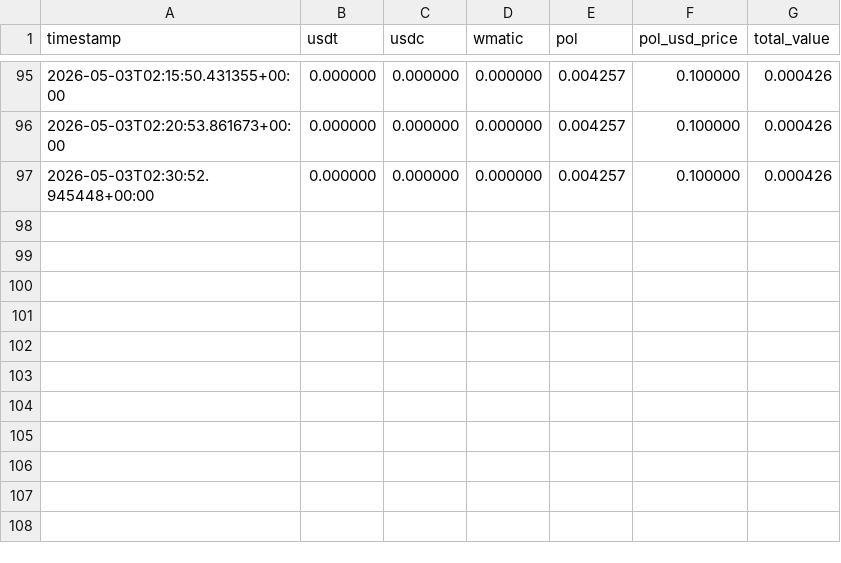
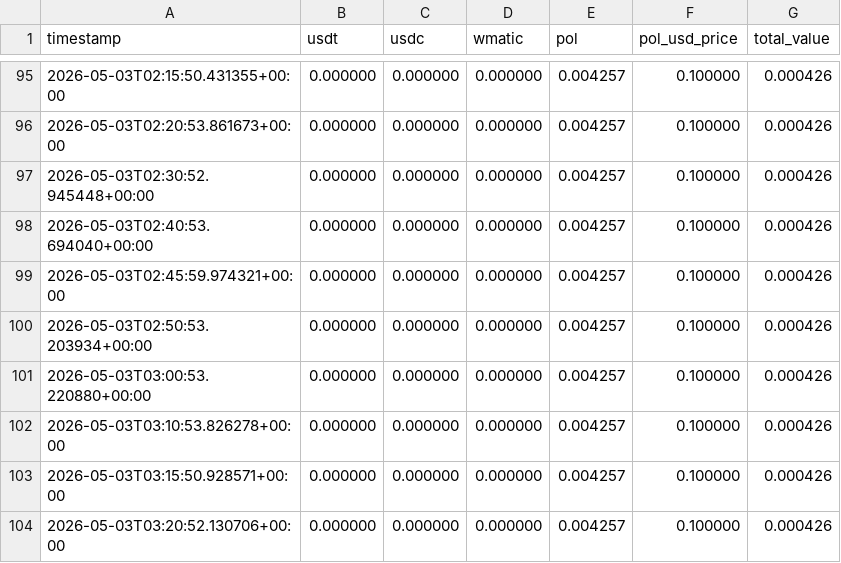
Before and after one commit to krantikaridev/nanoclaw, a CSV file: portfolio_history.csv, drawn as a sheet; only a part is shown, gaps mark what is left out; the diff names each change by its address in the sheet, - before the commit and + after, or states it on an @@ line.

```diff
--- a/portfolio_history.csv
+++ b/portfolio_history.csv
+row 98: 2026-05-03T02:40:53.694040+00:00 | 0.000000 | 0.000000 | 0.000000 | 0.004257 | 0.100000 | 0.000426
+row 99: 2026-05-03T02:45:59.974321+00:00 | 0.000000 | 0.000000 | 0.000000 | 0.004257 | 0.100000 | 0.000426
+row 100: 2026-05-03T02:50:53.203934+00:00 | 0.000000 | 0.000000 | 0.000000 | 0.004257 | 0.100000 | 0.000426
+row 101: 2026-05-03T03:00:53.220880+00:00 | 0.000000 | 0.000000 | 0.000000 | 0.004257 | 0.100000 | 0.000426
+row 102: 2026-05-03T03:10:53.826278+00:00 | 0.000000 | 0.000000 | 0.000000 | 0.004257 | 0.100000 | 0.000426
+row 103: 2026-05-03T03:15:50.928571+00:00 | 0.000000 | 0.000000 | 0.000000 | 0.004257 | 0.100000 | 0.000426
+row 104: 2026-05-03T03:20:52.130706+00:00 | 0.000000 | 0.000000 | 0.000000 | 0.004257 | 0.100000 | 0.000426
```
Also changed, not shown: 1 other file.
